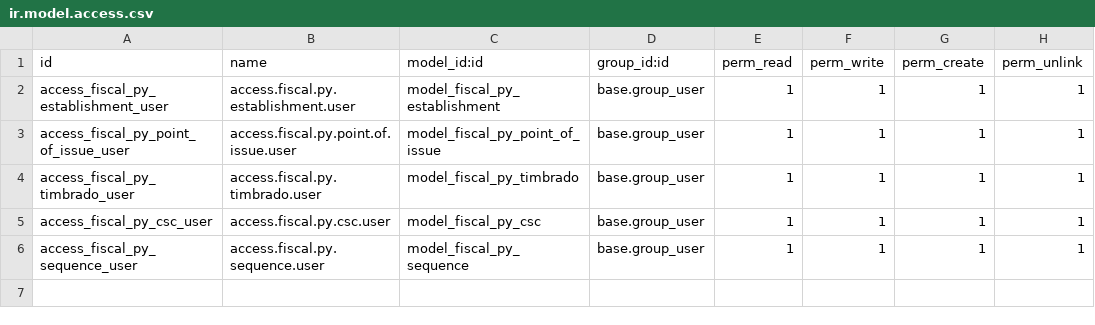
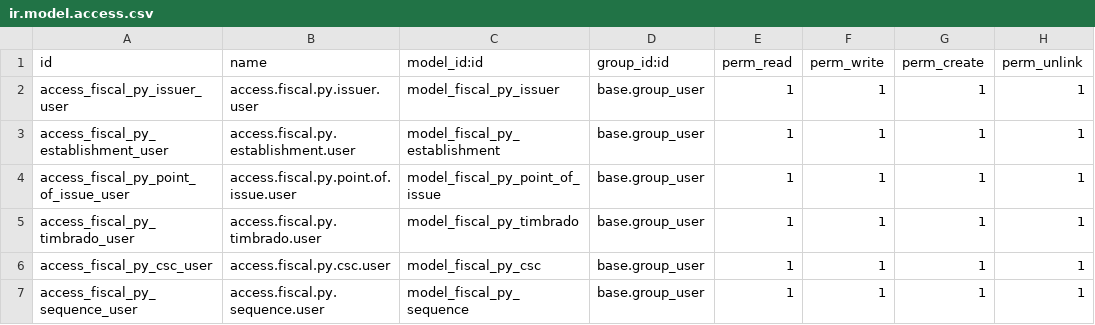
Before and after one commit to betopindu/odoo-restaurant-suite, a CSV file: custom_addons/einvoice_py/security/ir.model.access.csv, drawn as a sheet; the diff names each change by its address in the sheet, - before the commit and + after, or states it on an @@ line.

Commit message:
Add Paraguay issuer configuration

```diff
--- a/custom_addons/einvoice_py/security/ir.model.access.csv
+++ b/custom_addons/einvoice_py/security/ir.model.access.csv
+row 2: access_fiscal_py_issuer_user | access.fiscal.py.issuer.user | model_fiscal_py_issuer | base.group_user | 1 | 1 | 1 | 1
```
Also changed, not shown: 13 other files.
